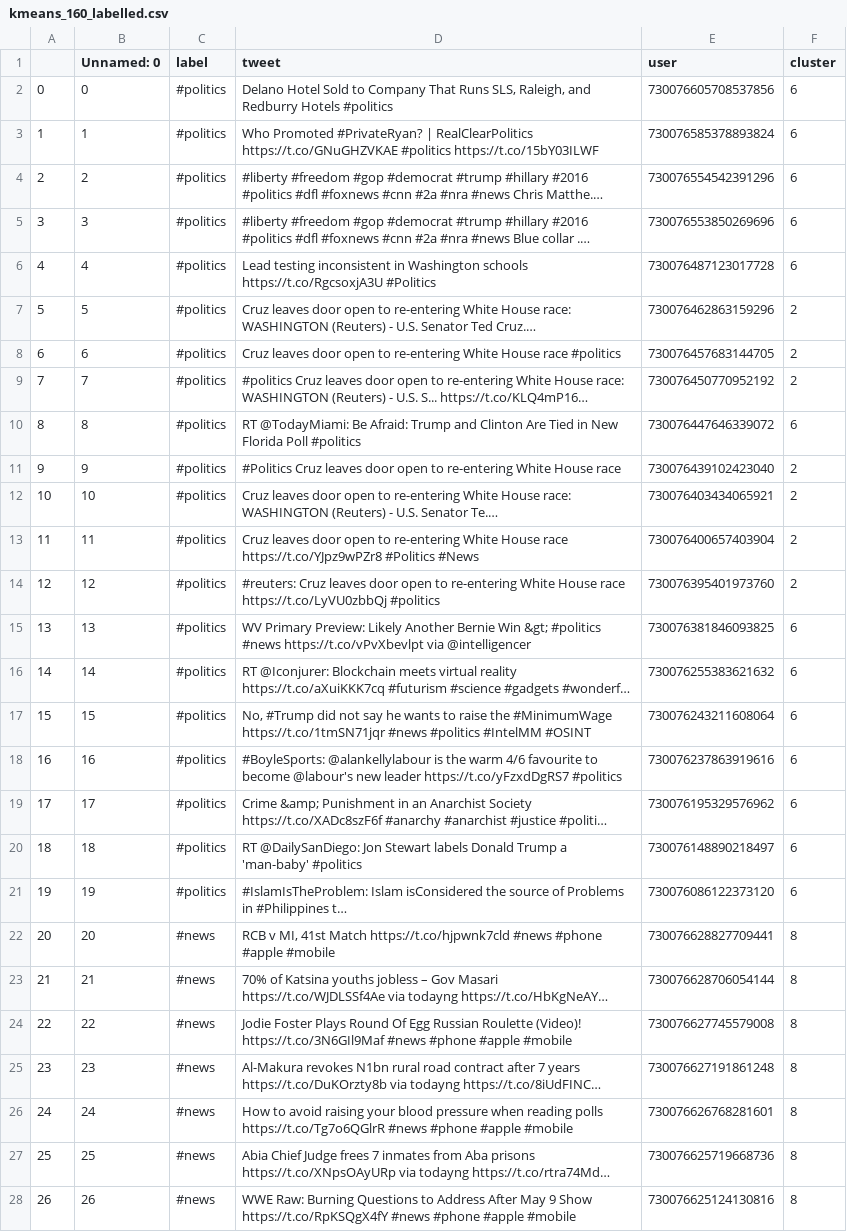
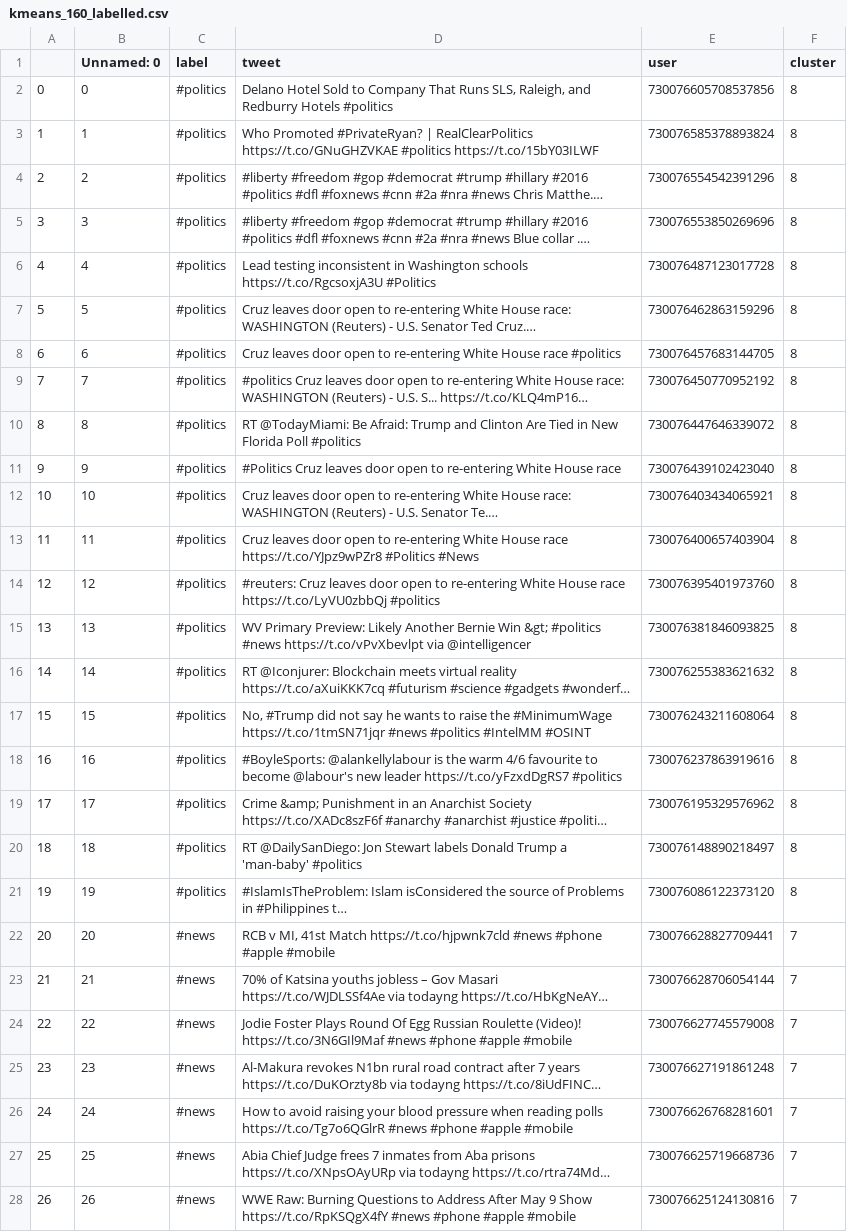
Before and after one commit to swatisaoji1/ipy_twitter, a CSV file: results/kmeans_160_labelled.csv, drawn as a sheet; only a part is shown; long unchanged cells end in …; the diff covers the shown part only; the diff names each change by its address in the sheet, - before the commit and + after, or states it on an @@ line.

```diff
--- a/results/kmeans_160_labelled.csv
+++ b/results/kmeans_160_labelled.csv
-F2:F6 (cluster): 6
+F2:F6 (cluster): 8
-F7:F9 (cluster): 2
+F7:F9 (cluster): 8
-F10 (cluster): 6
+F10 (cluster): 8
-F11:F14 (cluster): 2
+F11:F14 (cluster): 8
-F15:F21 (cluster): 6
+F15:F21 (cluster): 8
-F22:F28 (cluster): 8
+F22:F28 (cluster): 7
```
Also changed, not shown: 89 edited cells elsewhere in this file, 1 other file.
